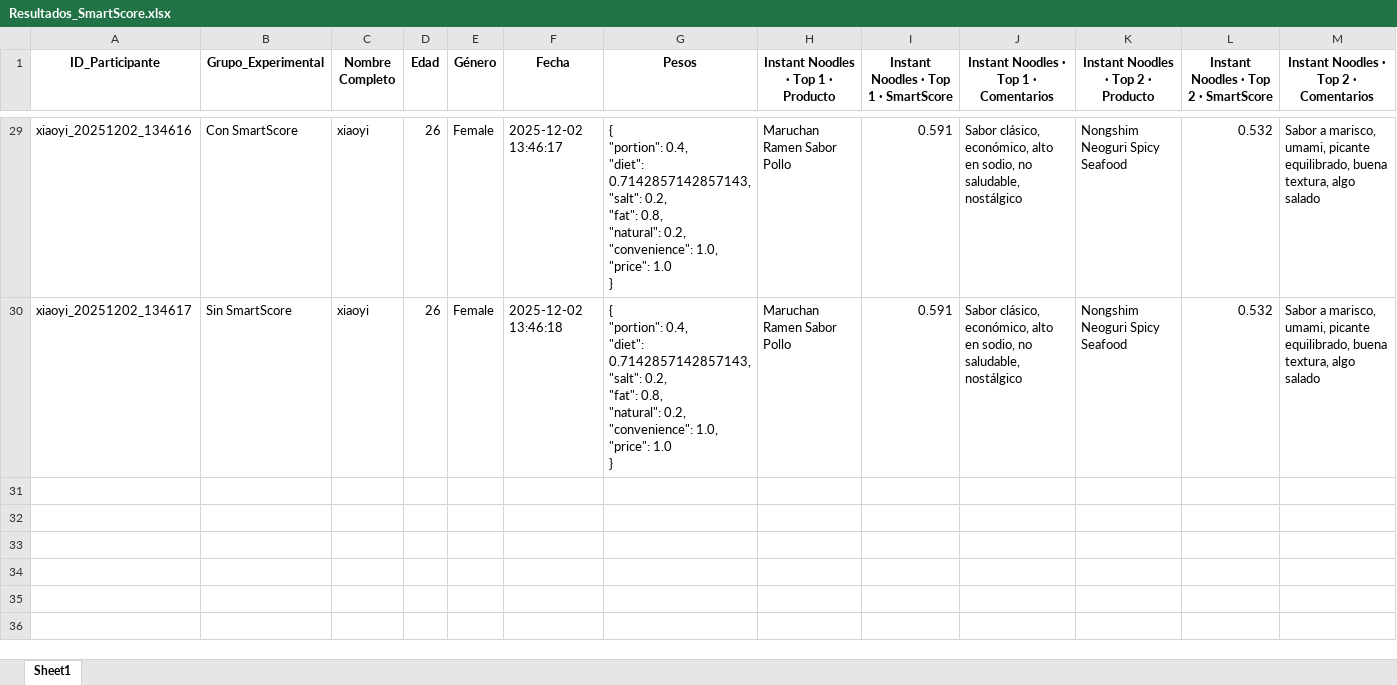
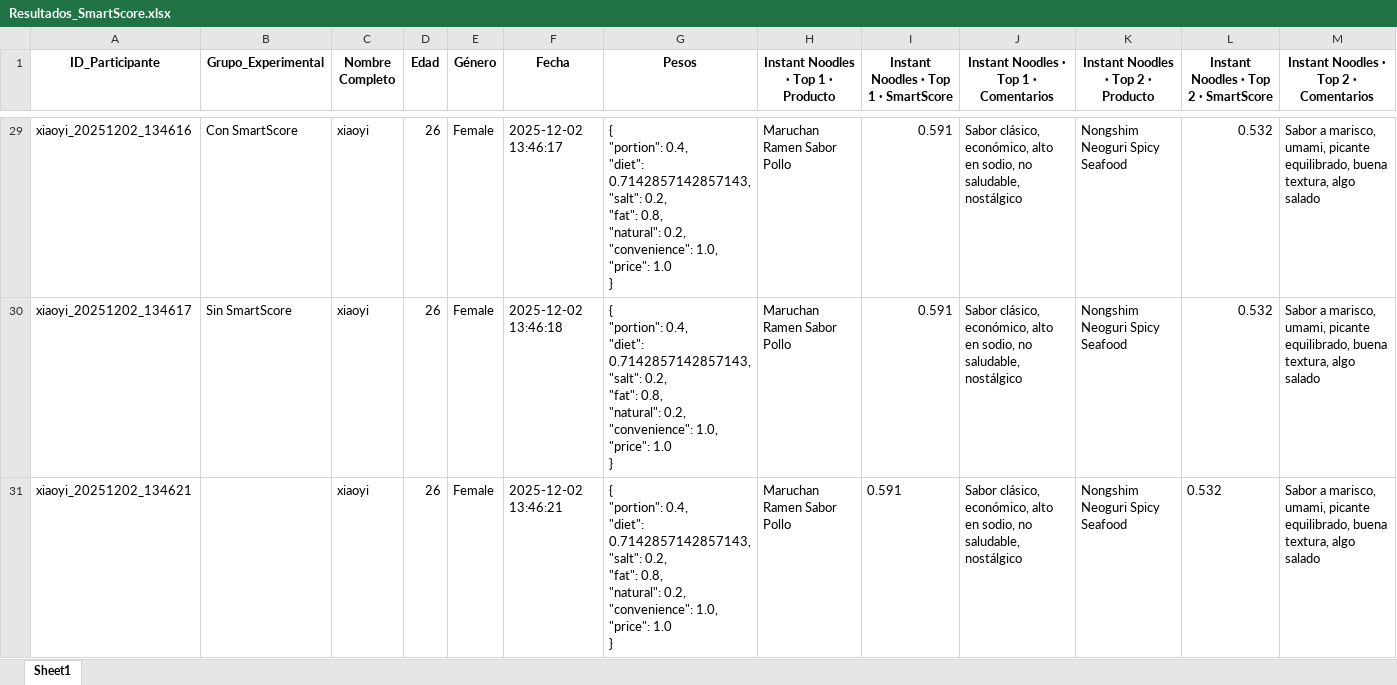
Before and after one commit to SChavavt/app_Estancia, an Excel workbook: Resultados_SmartScore.xlsx, sheet Sheet1, drawn as a sheet; only a part is shown, gaps mark what is left out; values as stored, in another font and other column widths than the file's, no borders; rows hold the shown columns only; ↵ is a line break in a cell; the diff names each change by its address in the sheet, - before the commit and + after, or states it on an @@ line.

Commit message:
Actualización SmartScore desde Streamlit (xiaoyi)

```diff
--- a/Resultados_SmartScore.xlsx (sheet Sheet1)
+++ b/Resultados_SmartScore.xlsx (sheet Sheet1)
+row 31: xiaoyi_20251202_134621 |  | xiaoyi | 26 | Female | 2025-12-02 13:46:21 | { ↵ "portion": 0.4, ↵ "diet": 0.7142857142857143, ↵ "salt": 0.2, ↵ "fat": 0.8, ↵ "natural": 0.2, ↵ "convenience": 1.0, ↵ "price": 1.0 ↵ } | Maruchan Ramen Sabor Pollo | 0.591 | Sabor clásico, económico, alto en sodio, no saludable, nostálgico | Nongshim Neoguri Spicy Seafood | 0.532 | Sabor a marisco, umami, picante equilibrado, buena textura, algo salado
```
